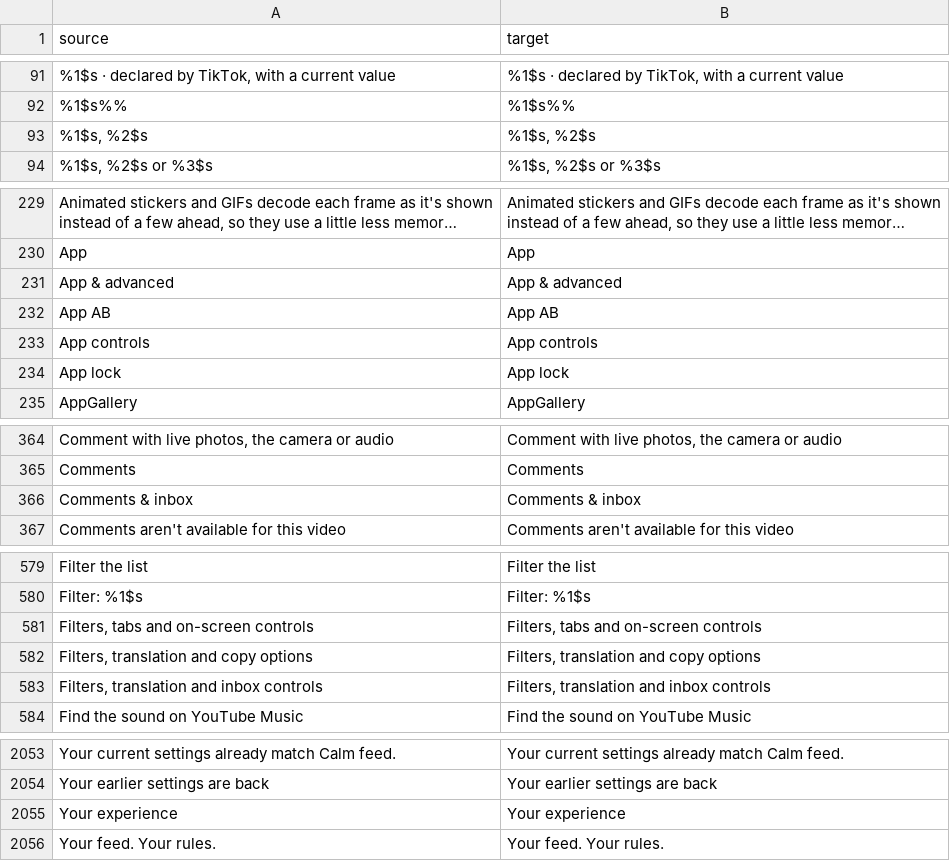
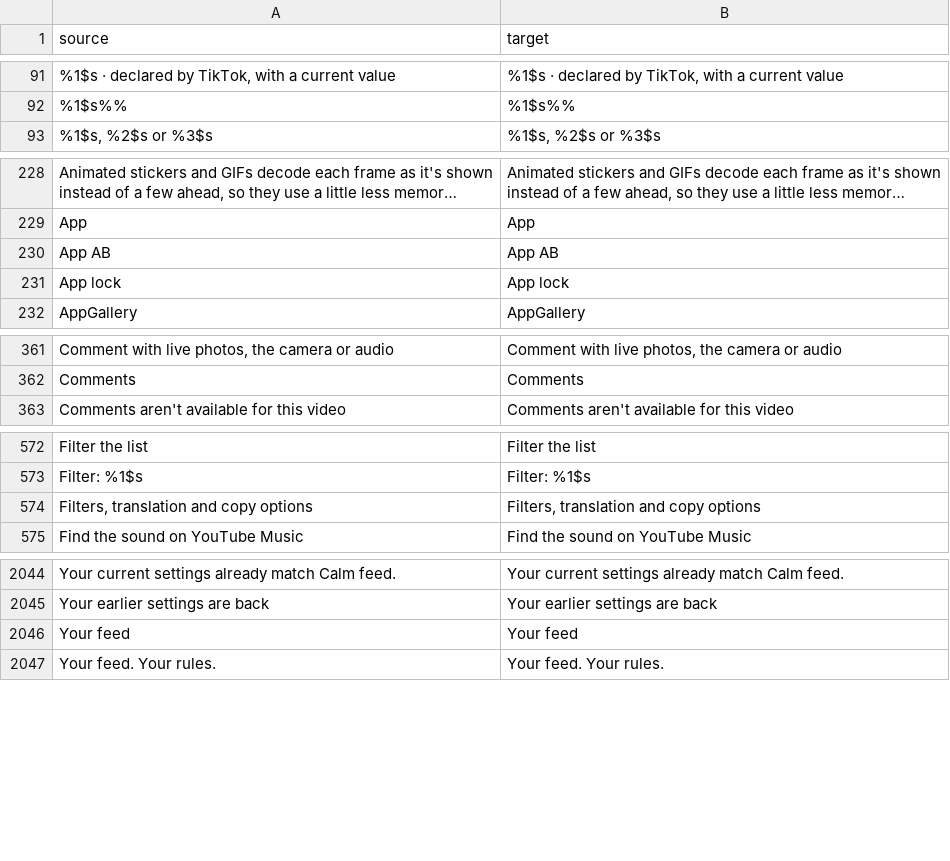
Before and after one commit to Nezumi-2711/HushFeed, a CSV file: extensions/tiktok/src/main/l10n/en.csv, drawn as a sheet; only a part is shown, gaps mark what is left out; long unchanged cells end in …; removed rows and columns are numbered as before the commit, all else as after; the diff covers the shown part only; the diff names each change by its address in the sheet, - before the commit and + after, or states it on an @@ line.

```diff
--- a/extensions/tiktok/src/main/l10n/en.csv
+++ b/extensions/tiktok/src/main/l10n/en.csv
-row 93: %1$s, %2$s | %1$s, %2$s
-row 231: App & advanced | App & advanced
-row 233: App controls | App controls
-row 366: Comments & inbox | Comments & inbox
-row 581: Filters, tabs and on-screen controls | Filters, tabs and on-screen controls
-row 583: Filters, translation and inbox controls | Filters, translation and inbox controls
-row 2055: Your experience | Your experience
+row 2046: Your feed | Your feed
```
Also changed, not shown: 3 added rows and 6 removed rows elsewhere in this file, extensions/tiktok/src/main/l10n/az.tsv, extensions/tiktok/src/main/l10n/es.tsv, 53 other files.
